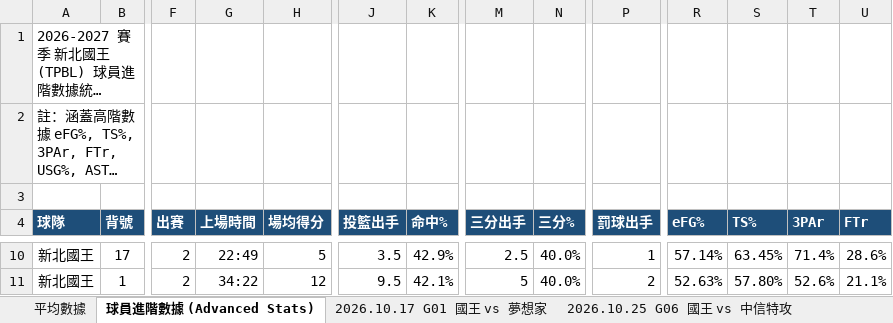
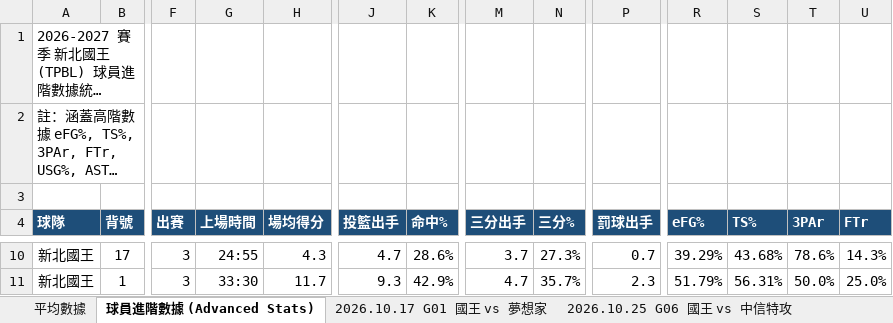
Before and after one commit to frankoilking1980-lgtm/tpbl-stats, an Excel workbook: data/season2026/2026-2027 TPBL 例行賽球員數據表 - 新北國王.xlsx, sheet 球員進階數據 (Advanced Stats), drawn as a sheet; only a part is shown, gaps mark what is left out; long unchanged cells end in …; values as stored, in another font and other column widths than the file's, no borders; the diff covers the shown part only; the diff names each change by its address in the sheet, - before the commit and + after, or states it on an @@ line.

```diff
--- a/data/season2026/2026-2027 TPBL 例行賽球員數據表 - 新北國王.xlsx (sheet 球員進階數據 (Advanced Stats))
+++ b/data/season2026/2026-2027 TPBL 例行賽球員數據表 - 新北國王.xlsx (sheet 球員進階數據 (Advanced Stats))
-F10:F11 (出賽): 2
+F10:F11 (出賽): 3
-G10 (上場時間): 22:49
+G10 (上場時間): 24:55
-H10 (場均得分): 5
+H10 (場均得分): 4.3
-J10 (投籃出手): 3.5
+J10 (投籃出手): 4.7
-K10 (命中%): 42.9%
+K10 (命中%): 28.6%
-M10 (三分出手): 2.5
+M10 (三分出手): 3.7
-N10 (三分%): 40.0%
+N10 (三分%): 27.3%
-P10 (罰球出手): 1
+P10 (罰球出手): 0.7
-R10 (eFG%): 57.14%
+R10 (eFG%): 39.29%
-S10 (TS%): 63.45%
+S10 (TS%): 43.68%
-T10 (3PAr): 71.4%
+T10 (3PAr): 78.6%
-U10 (FTr): 28.6%
+U10 (FTr): 14.3%
-G11 (上場時間): 34:22
+G11 (上場時間): 33:30
-H11 (場均得分): 12
+H11 (場均得分): 11.7
-J11 (投籃出手): 9.5
+J11 (投籃出手): 9.3
-K11 (命中%): 42.1%
+K11 (命中%): 42.9%
-M11 (三分出手): 5
+M11 (三分出手): 4.7
-N11 (三分%): 40.0%
+N11 (三分%): 35.7%
-P11 (罰球出手): 2
+P11 (罰球出手): 2.3
-R11 (eFG%): 52.63%
+R11 (eFG%): 51.79%
-S11 (TS%): 57.80%
+S11 (TS%): 56.31%
-T11 (3PAr): 52.6%
+T11 (3PAr): 50.0%
-U11 (FTr): 21.1%
+U11 (FTr): 25.0%
```
Also changed, not shown: 187 edited cells elsewhere in this sheet, sheet 平均數據, other sheet tabs, data/season2026/2026-2027 TPBL 例行賽球員數據表 - 桃園台啤永豐雲豹.xlsx, data/season2026/2026-2027 TPBL 例行賽球員數據表 - 臺北台新戰神.xlsx, 2 other files.
